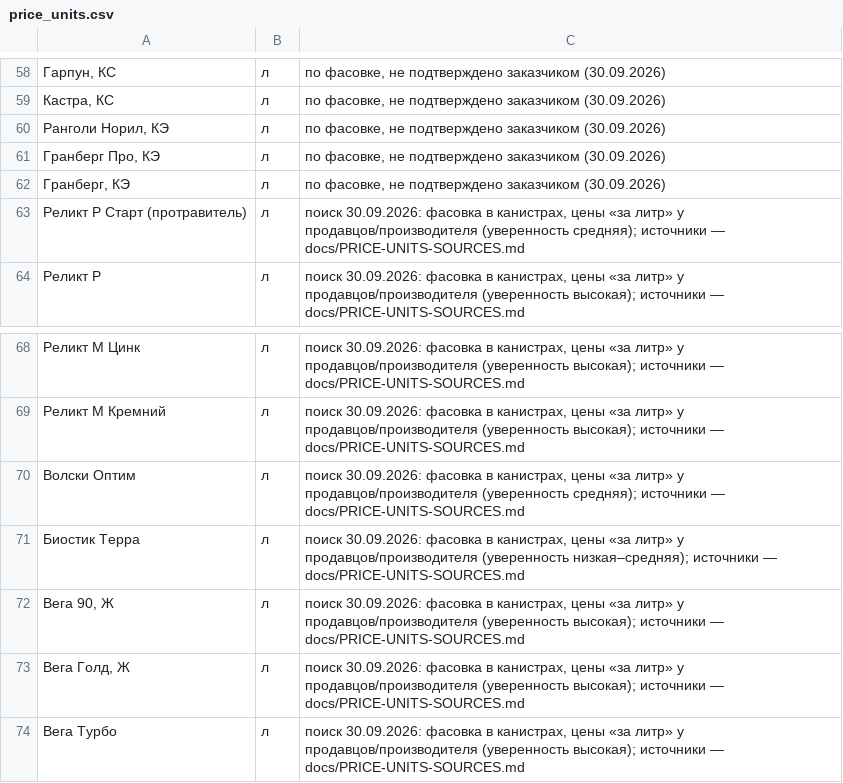
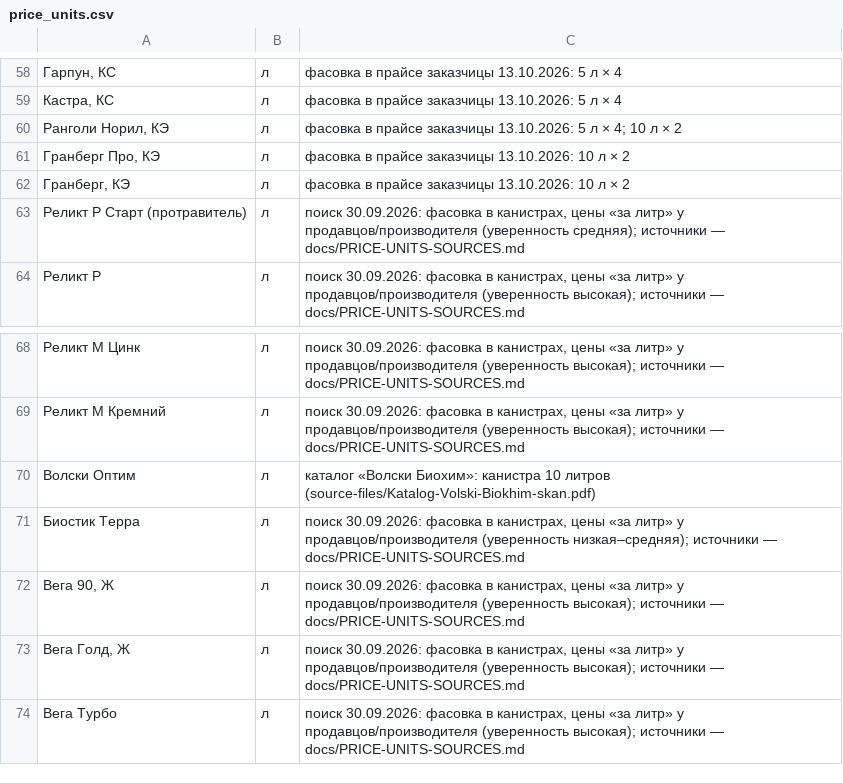
Before and after one commit to fagencymarketing-coder/Saturn, a CSV file: catalogs/price_units.csv, drawn as a sheet; only a part is shown, gaps mark what is left out; the diff covers the shown part only; the diff names each change by its address in the sheet, - before the commit and + after, or states it on an @@ line.

```diff
--- a/catalogs/price_units.csv
+++ b/catalogs/price_units.csv
-C58:C59: по фасовке, не подтверждено заказчиком (30.09.2026)
+C58:C59: фасовка в прайсе заказчицы 13.10.2026: 5 л × 4
-C60: по фасовке, не подтверждено заказчиком (30.09.2026)
+C60: фасовка в прайсе заказчицы 13.10.2026: 5 л × 4; 10 л × 2
-C61:C62: по фасовке, не подтверждено заказчиком (30.09.2026)
+C61:C62: фасовка в прайсе заказчицы 13.10.2026: 10 л × 2
-C70: поиск 30.09.2026: фасовка в канистрах, цены «за литр» у продавцов/производителя (уверенность средняя); источники — docs/PRICE-UNITS-SOURCES.md
+C70: каталог «Волски Биохим»: канистра 10 литров (source-files/Katalog-Volski-Biokhim-skan.pdf)
```
Also changed, not shown: 56 edited cells elsewhere in this file, 1 other file.
